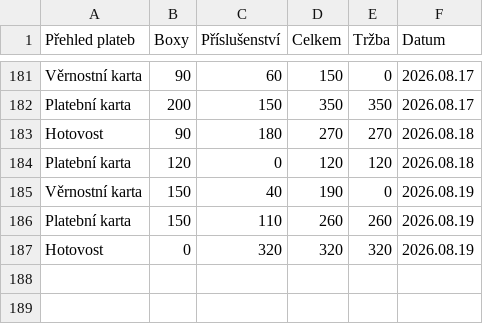
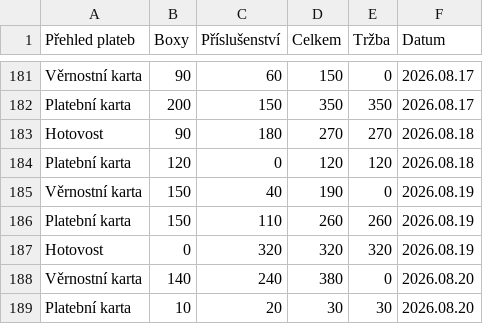
Before and after one commit to jfischer123/Grafana_1, a CSV file: Tabulky_2.csv, drawn as a sheet; only a part is shown, gaps mark what is left out; the diff names each change by its address in the sheet, - before the commit and + after, or states it on an @@ line.

```diff
--- a/Tabulky_2.csv
+++ b/Tabulky_2.csv
+row 188: Věrnostní karta | 140 | 240 | 380 | 0 | 2026.08.20
+row 189: Platební karta | 10 | 20 | 30 | 30 | 2026.08.20
```
